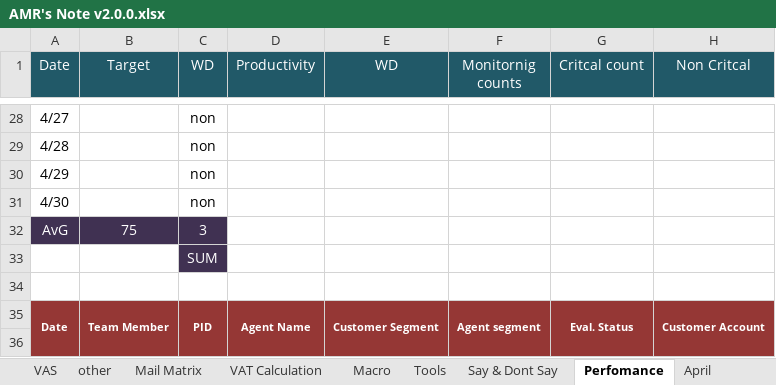
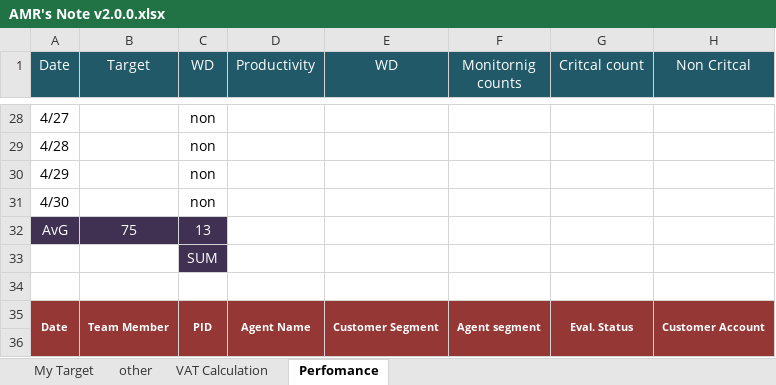
Before and after one commit to amrkhalid99/chatTool, an Excel workbook: AMR's Note v2.0.0.xlsx, sheet Perfomance, drawn as a sheet; only a part is shown, gaps mark what is left out; values as stored, in another font and other column widths than the file's, no borders; conditional formats not drawn; the diff covers the shown part only; the diff names each change by its address in the sheet, - before the commit and + after, or states it on an @@ line.

```diff
--- a/AMR's Note v2.0.0.xlsx (sheet Perfomance)
+++ b/AMR's Note v2.0.0.xlsx (sheet Perfomance)
@@ sheet tab hidden: VAS @@
@@ sheet tab hidden: Mail Matrix @@
@@ sheet tab hidden: Macro @@
@@ sheet tab hidden: Tools @@
@@ sheet tab hidden: Say & Dont Say @@
@@ sheet tab hidden: April @@
-C32 (WD): 3
+C32 (WD): 13
```
Also changed, not shown: 4 added rows, 2 removed rows and 26 edited cells elsewhere in this sheet, sheet other, sheet My Target, sheet VAT Calculation, other sheet tabs, charts or pictures, 4 other files.
